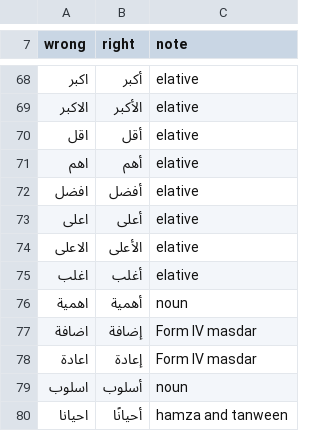
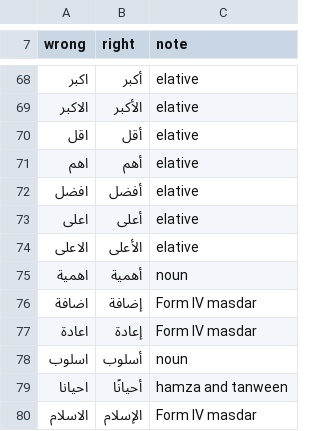
Before and after one commit to anasAsh/Sibawayh, a TSV file: skills/arabic-writing/scripts/data/hamza_missing.tsv, drawn as a sheet; only a part is shown, gaps mark what is left out; the shorter side is filled out with more unchanged rows.

```diff
--- a/skills/arabic-writing/scripts/data/hamza_missing.tsv
+++ b/skills/arabic-writing/scripts/data/hamza_missing.tsv
@@ -74,3 +74,2 @@ wrong	right	note
 الاعلى	الأعلى	elative
-اغلب	أغلب	elative
 اهمية	أهمية	noun
```
Also changed, not shown: skills/arabic-writing/scripts/data/lexicon_taa.tsv, skills/arabic-writing/scripts/data/misspellings.tsv, 18 other files.
